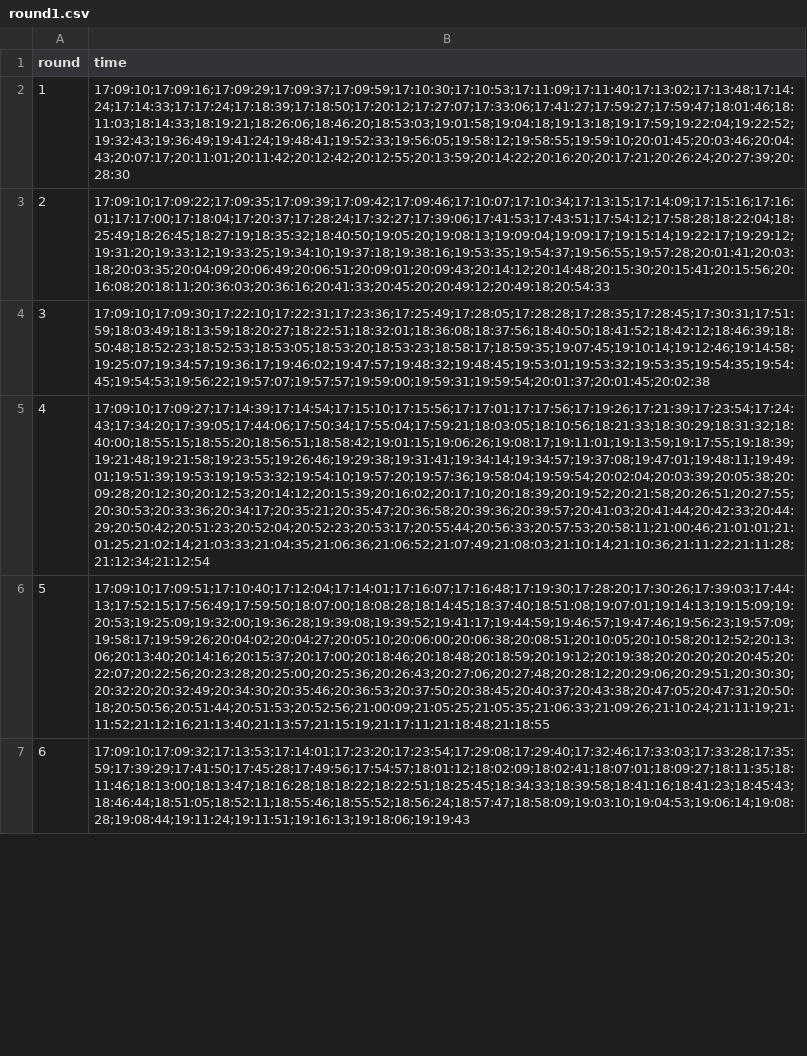
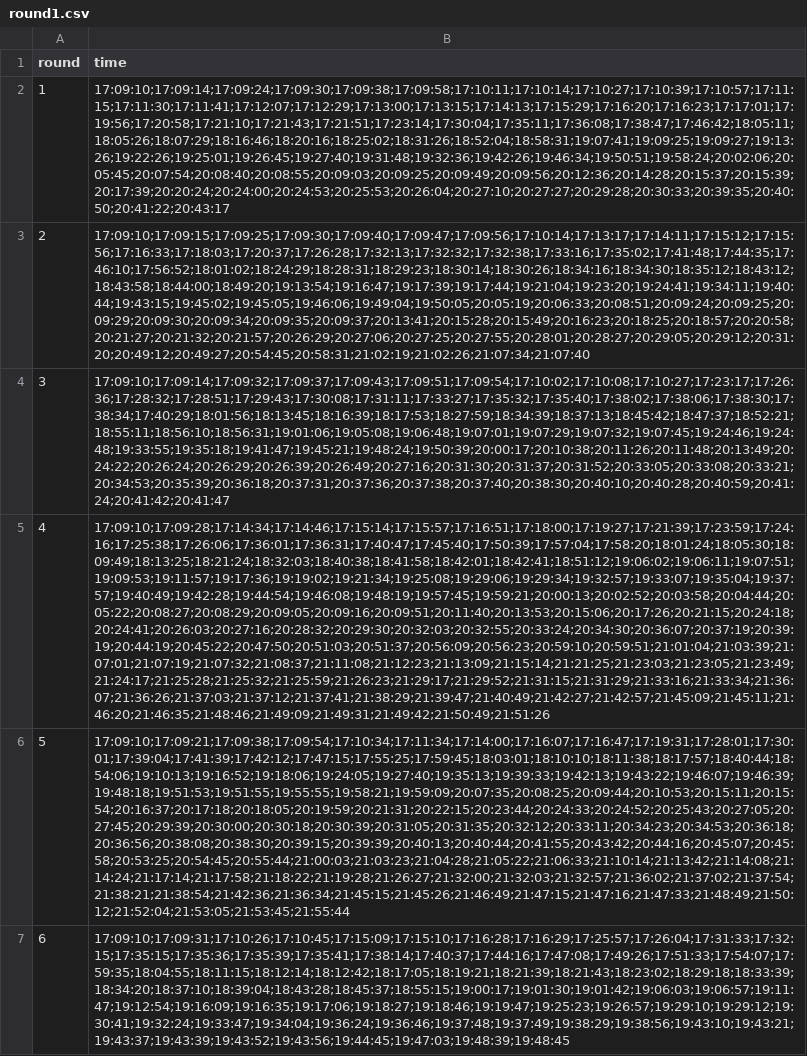
Before and after one commit to matejmencin/chess-analysis, a CSV file: shinny_chess_slo/data/round1.csv, drawn as a sheet; only a part is shown; the diff covers the shown part only; the diff names each change by its address in the sheet, - before the commit and + after, or states it on an @@ line.

```diff
--- a/shinny_chess_slo/data/round1.csv
+++ b/shinny_chess_slo/data/round1.csv
-B2 (time): 17:09:10;17:09:16;17:09:29;17:09:37;17:09:59;17:10:30;17:10:53;17:11:09;17:11:40;17:13:02;17:13:48;17:14:24;17:14:33;17:17:24;17:18:39;17:18:50;17:20:12;17:27:07;17:33:06;17:41:27;17:59:27;17:59:47;18:01:46;18:11:03;18:14:33;18:19:21;18:26:06;18:46:20;18:53:03;19:01:58;19:04:18;19:13:18;19:17:59;19:22:04;19:22:52;19:32:43;19:36:49;19:41:24;19:48:41;19:52:33;19:56:05;19:58:12;19:58:55;19:59:10;20:01:45;20:03:46;20:04:43;20:07:17;20:11:01;20:11:42;20:12:42;20:12:55;20:13:59;20:14:22;20:16:20;20:17:21;20:26:24;20:27:39;20:28:30
+B2 (time): 17:09:10;17:09:14;17:09:24;17:09:30;17:09:38;17:09:58;17:10:11;17:10:14;17:10:27;17:10:39;17:10:57;17:11:15;17:11:30;17:11:41;17:12:07;17:12:29;17:13:00;17:13:15;17:14:13;17:15:29;17:16:20;17:16:23;17:17:01;17:19:56;17:20:58;17:21:10;17:21:43;17:21:51;17:23:14;17:30:04;17:35:11;17:36:08;17:38:47;17:46:42;18:05:11;18:05:26;18:07:29;18:16:46;18:20:16;18:25:02;18:31:26;18:52:04;18:58:31;19:07:41;19:09:25;19:09:27;19:13:26;19:22:26;19:25:01;19:26:45;19:27:40;19:31:48;19:32:36;19:42:26;19:46:34;19:50:51;19:58:24;20:02:06;20:05:45;20:07:54;20:08:40;20:08:55;20:09:03;20:09:25;20:09:49;20:09:56;20:12:36;20:14:28;20:15:37;20:15:39;20:17:39;20:20:24;20:24:00;20:24:53;20:25:53;20:26:04;20:27:10;20:27:27;20:29:28;20:30:33;20:39:35;20:40:50;20:41:22;20:43:17
-B3 (time): 17:09:10;17:09:22;17:09:35;17:09:39;17:09:42;17:09:46;17:10:07;17:10:34;17:13:15;17:14:09;17:15:16;17:16:01;17:17:00;17:18:04;17:20:37;17:28:24;17:32:27;17:39:06;17:41:53;17:43:51;17:54:12;17:58:28;18:22:04;18:25:49;18:26:45;18:27:19;18:35:32;18:40:50;19:05:20;19:08:13;19:09:04;19:09:17;19:15:14;19:22:17;19:29:12;19:31:20;19:33:12;19:33:25;19:34:10;19:37:18;19:38:16;19:53:35;19:54:37;19:56:55;19:57:28;20:01:41;20:03:18;20:03:35;20:04:09;20:06:49;20:06:51;20:09:01;20:09:43;20:14:12;20:14:48;20:15:30;20:15:41;20:15:56;20:16:08;20:18:11;20:36:03;20:36:16;20:41:33;20:45:20;20:49:12;20:49:18;20:54:33
+B3 (time): 17:09:10;17:09:15;17:09:25;17:09:30;17:09:40;17:09:47;17:09:56;17:10:14;17:13:17;17:14:11;17:15:12;17:15:56;17:16:33;17:18:03;17:20:37;17:26:28;17:32:13;17:32:32;17:32:38;17:33:16;17:35:02;17:41:48;17:44:35;17:46:10;17:56:52;18:01:02;18:24:29;18:28:31;18:29:23;18:30:14;18:30:26;18:34:16;18:34:30;18:35:12;18:43:12;18:43:58;18:44:00;18:49:20;19:13:54;19:16:47;19:17:39;19:17:44;19:21:04;19:23:20;19:24:41;19:34:11;19:40:44;19:43:15;19:45:02;19:45:05;19:46:06;19:49:04;19:50:05;20:05:19;20:06:33;20:08:51;20:09:24;20:09:25;20:09:29;20:09:30;20:09:34;20:09:35;20:09:37;20:13:41;20:15:28;20:15:49;20:16:23;20:18:25;20:18:57;20:20:58;20:21:27;20:21:32;20:21:57;20:26:29;20:27:06;20:27:25;20:27:55;20:28:01;20:28:27;20:29:05;20:29:12;20:31:20;20:49:12;20:49:27;20:54:45;20:58:31;21:02:19;21:02:26;21:07:34;21:07:40
-B4 (time): 17:09:10;17:09:30;17:22:10;17:22:31;17:23:36;17:25:49;17:28:05;17:28:28;17:28:35;17:28:45;17:30:31;17:51:59;18:03:49;18:13:59;18:20:27;18:22:51;18:32:01;18:36:08;18:37:56;18:40:50;18:41:52;18:42:12;18:46:39;18:50:48;18:52:23;18:52:53;18:53:05;18:53:20;18:53:23;18:58:17;18:59:35;19:07:45;19:10:14;19:12:46;19:14:58;19:25:07;19:34:57;19:36:17;19:46:02;19:47:57;19:48:32;19:48:45;19:53:01;19:53:32;19:53:35;19:54:35;19:54:45;19:54:53;19:56:22;19:57:07;19:57:57;19:59:00;19:59:31;19:59:54;20:01:37;20:01:45;20:02:38
+B4 (time): 17:09:10;17:09:14;17:09:32;17:09:37;17:09:43;17:09:51;17:09:54;17:10:02;17:10:08;17:10:27;17:23:17;17:26:36;17:28:32;17:28:51;17:29:43;17:30:08;17:31:11;17:33:27;17:35:32;17:35:40;17:38:02;17:38:06;17:38:30;17:38:34;17:40:29;18:01:56;18:13:45;18:16:39;18:17:53;18:27:59;18:34:39;18:37:13;18:45:42;18:47:37;18:52:21;18:55:11;18:56:10;18:56:31;19:01:06;19:05:08;19:06:48;19:07:01;19:07:29;19:07:32;19:07:45;19:24:46;19:24:48;19:33:55;19:35:18;19:41:47;19:45:21;19:48:24;19:50:39;20:00:17;20:10:38;20:11:26;20:11:48;20:13:49;20:24:22;20:26:24;20:26:29;20:26:39;20:26:49;20:27:16;20:31:30;20:31:37;20:31:52;20:33:05;20:33:08;20:33:21;20:34:53;20:35:39;20:36:18;20:37:31;20:37:36;20:37:38;20:37:40;20:38:30;20:40:10;20:40:28;20:40:59;20:41:24;20:41:42;20:41:47
-B5 (time): 17:09:10;17:09:27;17:14:39;17:14:54;17:15:10;17:15:56;17:17:01;17:17:56;17:19:26;17:21:39;17:23:54;17:24:43;17:34:20;17:39:05;17:44:06;17:50:34;17:55:04;17:59:21;18:03:05;18:10:56;18:21:33;18:30:29;18:31:32;18:40:00;18:55:15;18:55:20;18:56:51;18:58:42;19:01:15;19:06:26;19:08:17;19:11:01;19:13:59;19:17:55;19:18:39;19:21:48;19:21:58;19:23:55;19:26:46;19:29:38;19:31:41;19:34:14;19:34:57;19:37:08;19:47:01;19:48:11;19:49:01;19:51:39;19:53:19;19:53:32;19:54:10;19:57:20;19:57:36;19:58:04;19:59:54;20:02:04;20:03:39;20:05:38;20:09:28;20:12:30;20:12:53;20:14:12;20:15:39;20:16:02;20:17:10;20:18:39;20:19:52;20:21:58;20:26:51;20:27:55;20:30:53;20:33:36;20:34:17;20:35:21;20:35:47;20:36:58;20:39:36;20:39:57;20:41:03;20:41:44;20:42:33;20:44:29;20:50:42;20:51:23;20:52:04;20:52:23;20:53:17;20:55:44;20:56:33;20:57:53;20:58:11;21:00:46;21:01:01;21:01:25;21:02:14;21:03:33;21:04:35;21:06:36;21:06:52;21:07:49;21:08:03;21:10:14;21:10:36;21:11:22;21:11:28;21:12:34;21:12:54
+B5 (time): 17:09:10;17:09:28;17:14:34;17:14:46;17:15:14;17:15:57;17:16:51;17:18:00;17:19:27;17:21:39;17:23:59;17:24:16;17:25:38;17:26:06;17:36:01;17:36:31;17:40:47;17:45:40;17:50:39;17:57:04;17:58:20;18:01:24;18:05:30;18:09:49;18:13:25;18:21:24;18:32:03;18:40:38;18:41:58;18:42:01;18:42:41;18:51:12;19:06:02;19:06:11;19:07:51;19:09:53;19:11:57;19:17:36;19:19:02;19:21:34;19:25:08;19:29:06;19:29:34;19:32:57;19:33:07;19:35:04;19:37:57;19:40:49;19:42:28;19:44:54;19:46:08;19:48:19;19:57:45;19:59:21;20:00:13;20:02:52;20:03:58;20:04:44;20:05:22;20:08:27;20:08:29;20:09:05;20:09:16;20:09:51;20:11:40;20:13:53;20:15:06;20:17:26;20:21:15;20:24:18;20:24:41;20:26:03;20:27:16;20:28:32;20:29:30;20:32:03;20:32:55;20:33:24;20:34:30;20:36:07;20:37:19;20:39:19;20:44:19;20:45:22;20:47:50;20:51:03;20:51:37;20:56:09;20:56:23;20:59:10;20:59:51;21:01:04;21:03:39;21:07:01;21:07:19;21:07:32;21:08:37;21:11:08;21:12:23;21:13:09;21:15:14;21:21:25;21:23:03;21:23:05;21:23:49;21:24:17;21:25:28;21:25:32;21:25:59;21:26:23;21:29:17;21:29:52;21:31:15;21:31:29;21:33:16;21:33:34;21:36:07;21:36:26;21:37:03;21:37:12;21:37:41;21:38:29;21:39:47;21:40:49;21:42:27;21:42:57;21:45:09;21:45:11;21:46:20;21:46:35;21:48:46;21:49:09;21:49:31;21:49:42;21:50:49;21:51:26
-B6 (time): 17:09:10;17:09:51;17:10:40;17:12:04;17:14:01;17:16:07;17:16:48;17:19:30;17:28:20;17:30:26;17:39:03;17:44:13;17:52:15;17:56:49;17:59:50;18:07:00;18:08:28;18:14:45;18:37:40;18:51:08;19:07:01;19:14:13;19:15:09;19:20:53;19:25:09;19:32:00;19:36:28;19:39:08;19:39:52;19:41:17;19:44:59;19:46:57;19:47:46;19:56:23;19:57:09;19:58:17;19:59:26;20:04:02;20:04:27;20:05:10;20:06:00;20:06:38;20:08:51;20:10:05;20:10:58;20:12:52;20:13:06;20:13:40;20:14:16;20:15:37;20:17:00;20:18:46;20:18:48;20:18:59;20:19:12;20:19:38;20:20:20;20:20:45;20:22:07;20:22:56;20:23:28;20:25:00;20:25:36;20:26:43;20:27:06;20:27:48;20:28:12;20:29:06;20:29:51;20:30:30;20:32:20;20:32:49;20:34:30;20:35:46;20:36:53;20:37:50;20:38:45;20:40:37;20:43:38;20:47:05;20:47:31;20:50:18;20:50:56;20:51:44;20:51:53;20:52:56;21:00:09;21:05:25;21:05:35;21:06:33;21:09:26;21:10:24;21:11:19;21:11:52;21:12:16;21:13:40;21:13:57;21:15:19;21:17:11;21:18:48;21:18:55
+B6 (time): 17:09:10;17:09:21;17:09:38;17:09:54;17:10:34;17:11:34;17:14:00;17:16:07;17:16:47;17:19:31;17:28:01;17:30:01;17:39:04;17:41:39;17:42:12;17:47:15;17:55:25;17:59:45;18:03:01;18:10:10;18:11:38;18:17:57;18:40:44;18:54:06;19:10:13;19:16:52;19:18:06;19:24:05;19:27:40;19:35:13;19:39:33;19:42:13;19:43:22;19:46:07;19:46:39;19:48:18;19:51:53;19:51:55;19:55:55;19:58:21;19:59:09;20:07:35;20:08:25;20:09:44;20:10:53;20:15:11;20:15:54;20:16:37;20:17:18;20:18:05;20:19:59;20:21:31;20:22:15;20:23:44;20:24:33;20:24:52;20:25:43;20:27:05;20:27:45;20:29:39;20:30:00;20:30:18;20:30:39;20:31:05;20:31:35;20:32:12;20:33:11;20:34:23;20:34:53;20:36:18;20:36:56;20:38:08;20:38:30;20:39:15;20:39:39;20:40:13;20:40:44;20:41:55;20:43:42;20:44:16;20:45:07;20:45:58;20:53:25;20:54:45;20:55:44;21:00:03;21:03:23;21:04:28;21:05:22;21:06:33;21:10:14;21:13:42;21:14:08;21:14:24;21:17:14;21:17:58;21:18:22;21:19:28;21:26:27;21:32:00;21:32:03;21:32:57;21:36:02;21:37:02;21:37:54;21:38:21;21:38:54;21:42:36;21:36:34;21:45:15;21:45:26;21:46:49;21:47:15;21:47:16;21:47:33;21:48:49;21:50:12;21:52:04;21:53:05;21:53:45;21:55:44
-B7 (time): 17:09:10;17:09:32;17:13:53;17:14:01;17:23:20;17:23:54;17:29:08;17:29:40;17:32:46;17:33:03;17:33:28;17:35:59;17:39:29;17:41:50;17:45:28;17:49:56;17:54:57;18:01:12;18:02:09;18:02:41;18:07:01;18:09:27;18:11:35;18:11:46;18:13:00;18:13:47;18:16:28;18:18:22;18:22:51;18:25:45;18:34:33;18:39:58;18:41:16;18:41:23;18:45:43;18:46:44;18:51:05;18:52:11;18:55:46;18:55:52;18:56:24;18:57:47;18:58:09;19:03:10;19:04:53;19:06:14;19:08:28;19:08:44;19:11:24;19:11:51;19:16:13;19:18:06;19:19:43
+B7 (time): 17:09:10;17:09:31;17:10:26;17:10:45;17:15:09;17:15:10;17:16:28;17:16:29;17:25:57;17:26:04;17:31:33;17:32:15;17:35:15;17:35:36;17:35:39;17:35:41;17:38:14;17:40:37;17:44:16;17:47:08;17:49:26;17:51:33;17:54:07;17:59:35;18:04:55;18:11:15;18:12:14;18:12:42;18:17:05;18:19:21;18:21:39;18:21:43;18:23:02;18:29:18;18:33:39;18:34:20;18:37:10;18:39:04;18:43:28;18:45:37;18:55:15;19:00:17;19:01:30;19:01:42;19:06:03;19:06:57;19:11:47;19:12:54;19:16:09;19:16:35;19:17:06;19:18:27;19:18:46;19:19:47;19:25:23;19:26:57;19:29:10;19:29:12;19:30:41;19:32:24;19:33:47;19:34:04;19:36:24;19:36:46;19:37:48;19:37:49;19:38:29;19:38:56;19:43:10;19:43:21;19:43:37;19:43:39;19:43:52;19:43:56;19:44:45;19:47:03;19:48:39;19:48:45
```
Also changed, not shown: 6 edited cells elsewhere in this file, shinny_chess_slo/data/round2.csv, shinny_chess_slo/data/round5.csv, 18 other files.
